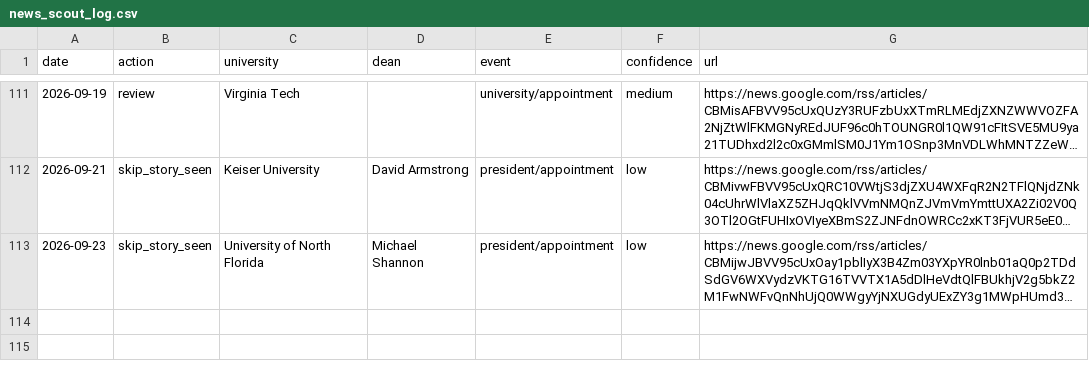
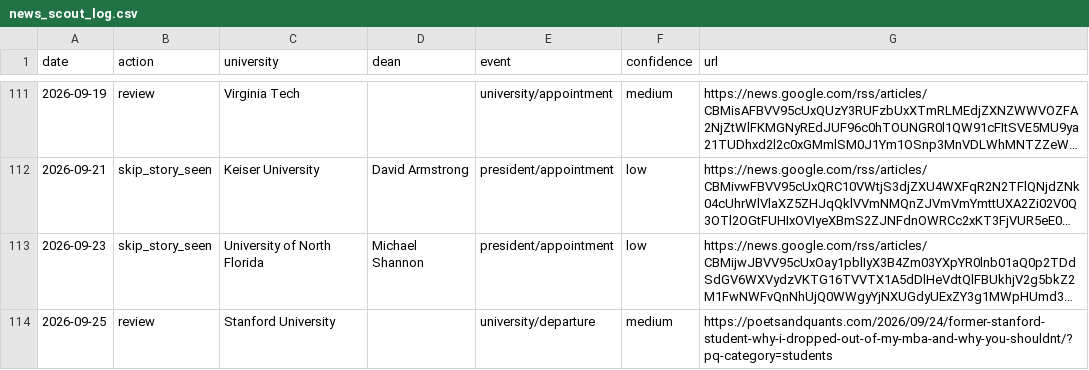
Before and after one commit to zjustinr/Dean-Tracker-Dashboard, a CSV file: attached_assets/news_scout_log.csv, drawn as a sheet; only a part is shown, gaps mark what is left out; long unchanged cells end in …; the diff names each change by its address in the sheet, - before the commit and + after, or states it on an @@ line.

```diff
--- a/attached_assets/news_scout_log.csv
+++ b/attached_assets/news_scout_log.csv
+row 114: 2026-09-25 | review | Stanford University |  | university/departure | medium | https://poetsandquants.com/2026/09/24/former-stanford-student-why-i-dropped-out-of-my-mba-and-why-you-shouldnt/?pq-category=students
```
Also changed, not shown: 4 other files.
